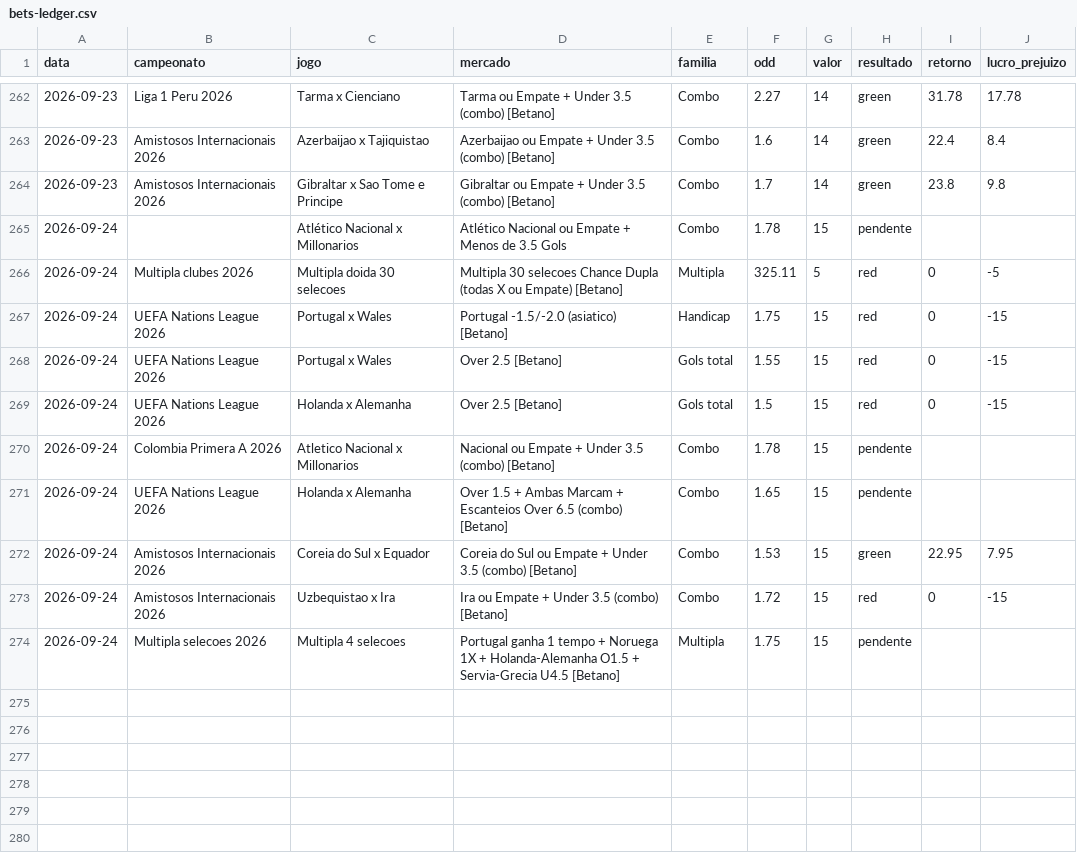
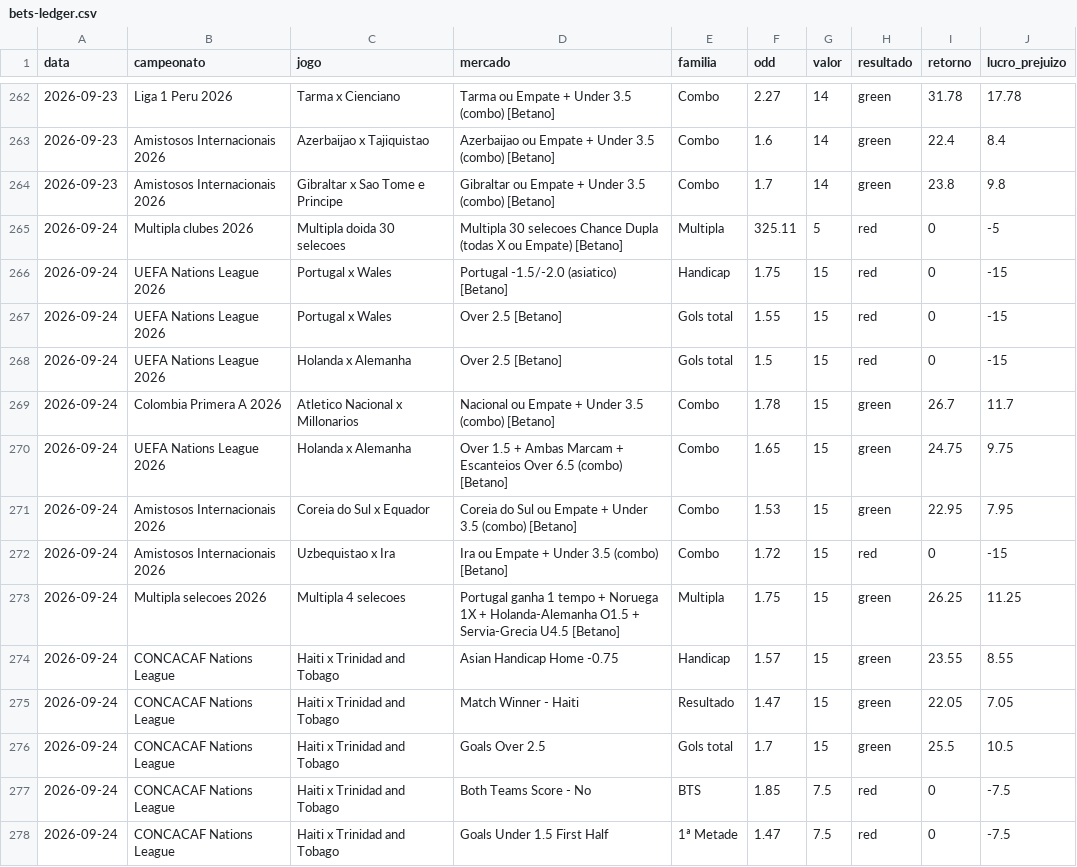
Before and after one commit to stivie77/bets-ledger2, a CSV file: bets-ledger.csv, drawn as a sheet; only a part is shown, gaps mark what is left out.

```diff
--- a/bets-ledger.csv
+++ b/bets-ledger.csv
@@ -264,3 +264,2 @@ data,campeonato,jogo,mercado,familia,odd,valor,resultado,retorno,lucro_prejuizo
 2026-09-23,Amistosos Internacionais 2026,Gibraltar x Sao Tome e Principe,Gibraltar ou Empate + Under 3.5 (combo) [Betano],Combo,1.7,14,green,23.8,9.8
-2026-09-24,,Atlético Nacional x Millonarios,Atlético Nacional ou Empate + Menos de 3.5 Gols,Combo,1.78,15,pendente,,
 2026-09-24,Multipla clubes 2026,Multipla doida 30 selecoes,Multipla 30 selecoes Chance Dupla (todas X ou Empate) [Betano],Multipla,325.11,5,red,0,-5
@@ -269,6 +268,11 @@ data,campeonato,jogo,mercado,familia,odd,valor,resultado,retorno,lucro_prejuizo
 2026-09-24,UEFA Nations League 2026,Holanda x Alemanha,Over 2.5 [Betano],Gols total,1.5,15,red,0,-15
-2026-09-24,Colombia Primera A 2026,Atletico Nacional x Millonarios,Nacional ou Empate + Under 3.5 (combo) [Betano],Combo,1.78,15,pendente,,
-2026-09-24,UEFA Nations League 2026,Holanda x Alemanha,Over 1.5 + Ambas Marcam + Escanteios Over 6.5 (combo) [Betano],Combo,1.65,15,pendente,,
+2026-09-24,Colombia Primera A 2026,Atletico Nacional x Millonarios,Nacional ou Empate + Under 3.5 (combo) [Betano],Combo,1.78,15,green,26.7,11.7
+2026-09-24,UEFA Nations League 2026,Holanda x Alemanha,Over 1.5 + Ambas Marcam + Escanteios Over 6.5 (combo) [Betano],Combo,1.65,15,green,24.75,9.75
 2026-09-24,Amistosos Internacionais 2026,Coreia do Sul x Equador,Coreia do Sul ou Empate + Under 3.5 (combo) [Betano],Combo,1.53,15,green,22.95,7.95
 2026-09-24,Amistosos Internacionais 2026,Uzbequistao x Ira,Ira ou Empate + Under 3.5 (combo) [Betano],Combo,1.72,15,red,0,-15
-2026-09-24,Multipla selecoes 2026,Multipla 4 selecoes,Portugal ganha 1 tempo + Noruega 1X + Holanda-Alemanha O1.5 + Servia-Grecia U4.5 [Betano],Multipla,1.75,15,pendente,,
+2026-09-24,Multipla selecoes 2026,Multipla 4 selecoes,Portugal ganha 1 tempo + Noruega 1X + Holanda-Alemanha O1.5 + Servia-Grecia U4.5 [Betano],Multipla,1.75,15,green,26.25,11.25
+2026-09-24,CONCACAF Nations League,Haiti x Trinidad and Tobago,Asian Handicap Home -0.75,Handicap,1.57,15,green,23.55,8.55
+2026-09-24,CONCACAF Nations League,Haiti x Trinidad and Tobago,Match Winner - Haiti,Resultado,1.47,15,green,22.05,7.05
+2026-09-24,CONCACAF Nations League,Haiti x Trinidad and Tobago,Goals Over 2.5,Gols total,1.7,15,green,25.5,10.5
+2026-09-24,CONCACAF Nations League,Haiti x Trinidad and Tobago,Both Teams Score - No,BTS,1.85,7.5,red,0,-7.5
+2026-09-24,CONCACAF Nations League,Haiti x Trinidad and Tobago,Goals Under 1.5 First Half,1ª Metade,1.47,7.5,red,0,-7.5
```
